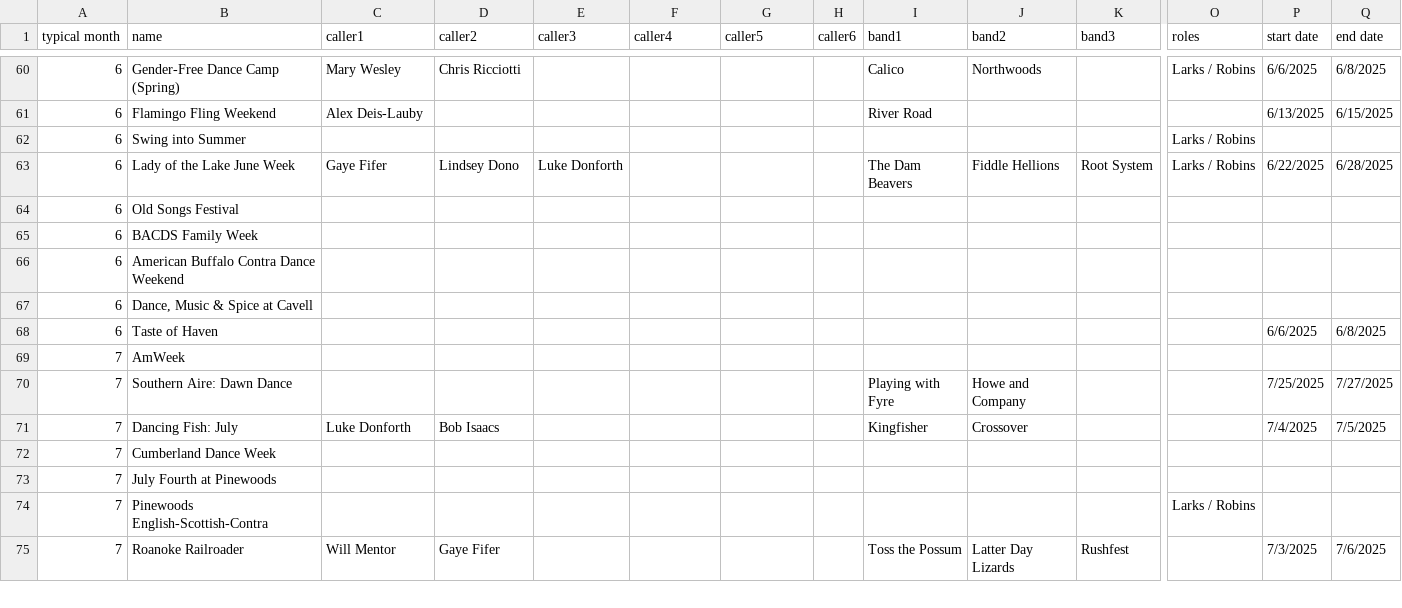
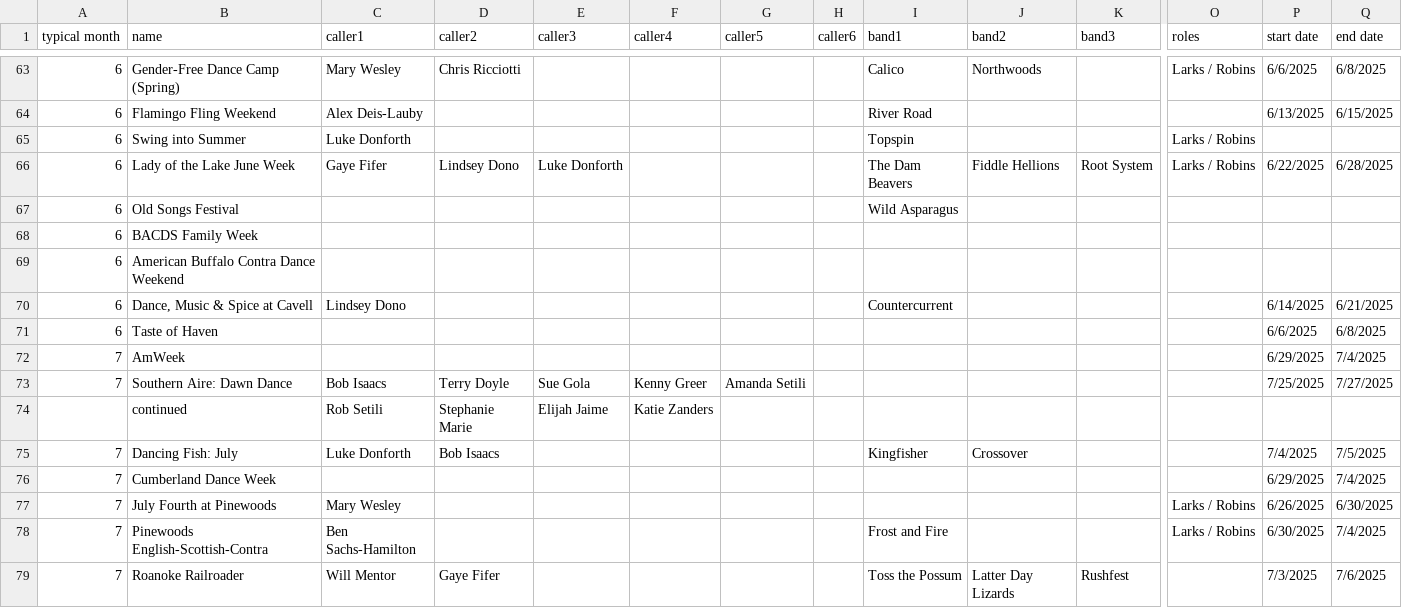
Before and after one commit to jeffkaufman/trycontra, a TSV file: events-raw-2025.tsv, drawn as a sheet; only a part is shown, gaps mark what is left out; addresses are those after the commit; rows hold the shown columns only; the diff covers the shown part only; the diff names each change by its address in the sheet, - before the commit and + after, or states it on an @@ line.

```diff
--- a/events-raw-2025.tsv
+++ b/events-raw-2025.tsv
-C65 (caller1): (empty)
+C65 (caller1): Luke Donforth
-I65 (band1): (empty)
+I65 (band1): Topspin
-I67 (band1): (empty)
+I67 (band1): Wild Asparagus
-C70 (caller1): (empty)
+C70 (caller1): Lindsey Dono
-I70 (band1): (empty)
+I70 (band1): Countercurrent
-P70 (start date): (empty)
+P70 (start date): 6/14/2025
-Q70 (end date): (empty)
+Q70 (end date): 6/21/2025
-P72 (start date): (empty)
+P72 (start date): 6/29/2025
-Q72 (end date): (empty)
+Q72 (end date): 7/4/2025
-C73 (caller1): (empty)
+C73 (caller1): Bob Isaacs
-D73 (caller2): (empty)
+D73 (caller2): Terry Doyle
-E73 (caller3): (empty)
+E73 (caller3): Sue Gola
-F73 (caller4): (empty)
+F73 (caller4): Kenny Greer
-G73 (caller5): (empty)
+G73 (caller5): Amanda Setili
-I73 (band1): Playing with Fyre
+I73 (band1): (empty)
-J73 (band2): Howe and Company
+J73 (band2): (empty)
+row 74:  | continued | Rob Setili | Stephanie Marie | Elijah Jaime | Katie Zanders
-P76 (start date): (empty)
+P76 (start date): 6/29/2025
-Q76 (end date): (empty)
+Q76 (end date): 7/4/2025
-C77 (caller1): (empty)
+C77 (caller1): Mary Wesley
-O77 (roles): (empty)
+O77 (roles): Larks / Robins
-P77 (start date): (empty)
+P77 (start date): 6/26/2025
-Q77 (end date): (empty)
+Q77 (end date): 6/30/2025
-C78 (caller1): (empty)
+C78 (caller1): Ben Sachs-Hamilton
-I78 (band1): (empty)
+I78 (band1): Frost and Fire
-P78 (start date): (empty)
+P78 (start date): 6/30/2025
-Q78 (end date): (empty)
+Q78 (end date): 7/4/2025
```
Also changed, not shown: 4 added rows, 4 removed rows and 87 edited cells elsewhere in this file, 1 other file.
